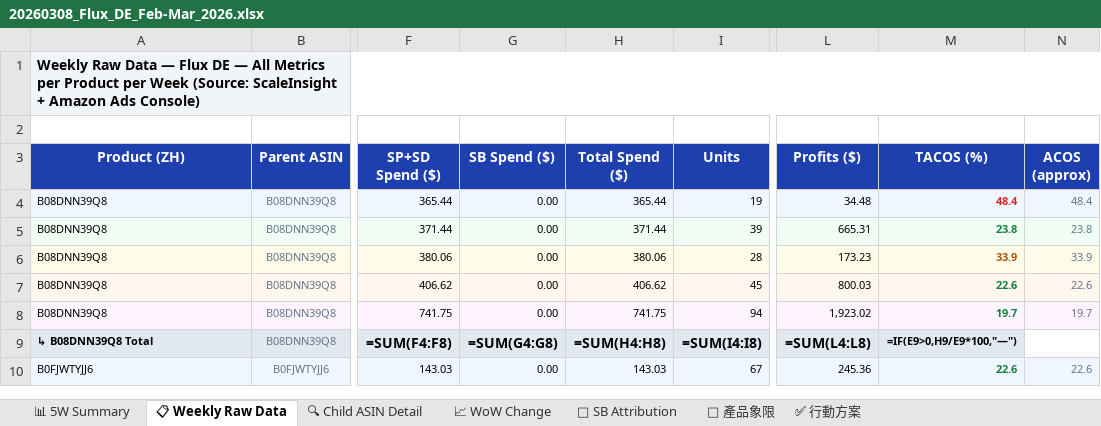
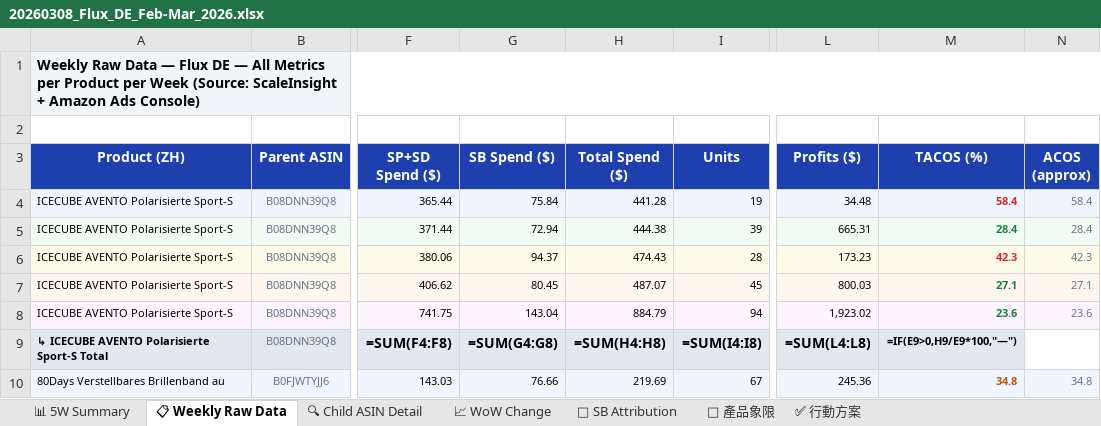
Before and after one commit to shuhaochang2023/AmazonAds, an Excel workbook: flux/20260308_Flux_DE_Feb-Mar_2026.xlsx, sheet 📋 Weekly Raw Data, drawn as a sheet; only a part is shown, gaps mark what is left out; values as stored, in another font and other column widths than the file's, no borders; formulas without a stored value are shown as written; the diff covers the shown part only; the diff names each change by its address in the sheet, - before the commit and + after, or states it on an @@ line.

```diff
--- a/flux/20260308_Flux_DE_Feb-Mar_2026.xlsx (sheet 📋 Weekly Raw Data)
+++ b/flux/20260308_Flux_DE_Feb-Mar_2026.xlsx (sheet 📋 Weekly Raw Data)
-A4:A8 (Product (ZH)): B08DNN39Q8
+A4:A8 (Product (ZH)): ICECUBE AVENTO Polarisierte Sport-S
-G4 (SB Spend ($)): 0.00
+G4 (SB Spend ($)): 75.84
-H4 (Total Spend ($)): 365.44
+H4 (Total Spend ($)): 441.28
-M4 (TACOS (%)): 48.4
+M4 (TACOS (%)): 58.4
-N4 (ACOS (approx)): 48.4
+N4 (ACOS (approx)): 58.4
-G5 (SB Spend ($)): 0.00
+G5 (SB Spend ($)): 72.94
-H5 (Total Spend ($)): 371.44
+H5 (Total Spend ($)): 444.38
-M5 (TACOS (%)): 23.8
+M5 (TACOS (%)): 28.4
-N5 (ACOS (approx)): 23.8
+N5 (ACOS (approx)): 28.4
-G6 (SB Spend ($)): 0.00
+G6 (SB Spend ($)): 94.37
-H6 (Total Spend ($)): 380.06
+H6 (Total Spend ($)): 474.43
-M6 (TACOS (%)): 33.9
+M6 (TACOS (%)): 42.3
-M6 text colour: #B45309
+M6 text colour: #DC2626
-N6 (ACOS (approx)): 33.9
+N6 (ACOS (approx)): 42.3
-G7 (SB Spend ($)): 0.00
+G7 (SB Spend ($)): 80.45
-H7 (Total Spend ($)): 406.62
+H7 (Total Spend ($)): 487.07
-M7 (TACOS (%)): 22.6
+M7 (TACOS (%)): 27.1
-N7 (ACOS (approx)): 22.6
+N7 (ACOS (approx)): 27.1
-G8 (SB Spend ($)): 0.00
+G8 (SB Spend ($)): 143.04
-H8 (Total Spend ($)): 741.75
+H8 (Total Spend ($)): 884.79
-M8 (TACOS (%)): 19.7
+M8 (TACOS (%)): 23.6
-N8 (ACOS (approx)): 19.7
+N8 (ACOS (approx)): 23.6
-A9 (Product (ZH)): ↳ B08DNN39Q8 Total
+A9 (Product (ZH)): ↳ ICECUBE AVENTO Polarisierte Sport-S Total
-A10 (Product (ZH)): B0FJWTYJJ6
+A10 (Product (ZH)): 80Days Verstellbares Brillenband au
-G10 (SB Spend ($)): 0.00
+G10 (SB Spend ($)): 76.66
-H10 (Total Spend ($)): 143.03
+H10 (Total Spend ($)): 219.69
-M10 (TACOS (%)): 22.6
+M10 (TACOS (%)): 34.8
-M10 text colour: #15803D
+M10 text colour: #B45309
-N10 (ACOS (approx)): 22.6
+N10 (ACOS (approx)): 34.8
```
Also changed, not shown: 101 edited cells and cell formats elsewhere in this sheet, sheet 🔍 Child ASIN Detail, sheet 📈 WoW Change, sheet ✅ 行動方案, sheet 🎯 產品象限, sheet 📊 5W Summary, flux/20260308_Flux_CA_Feb-Mar_2026.xlsx, flux/20260308_Flux_UK_Feb-Mar_2026.xlsx, 18 other files.
